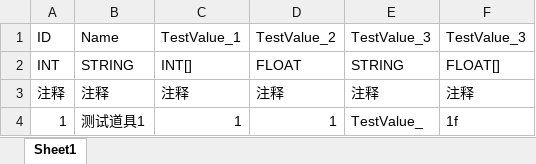
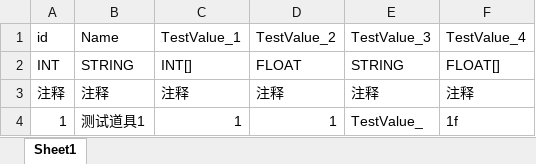
Before and after one commit to S0nrEir/FFTA_Remak, an Excel workbook: Tables/Public/CommonItem.xlsx, sheet Sheet1, drawn as a sheet; values as stored, in another font and other column widths than the file's, no borders; the diff names each change by its address in the sheet, - before the commit and + after, or states it on an @@ line.

```diff
--- a/Tables/Public/CommonItem.xlsx (sheet Sheet1)
+++ b/Tables/Public/CommonItem.xlsx (sheet Sheet1)
-A1: ID
+A1: id
-F1: TestValue_3
+F1: TestValue_4
```
Also changed, not shown: 15 other files.
